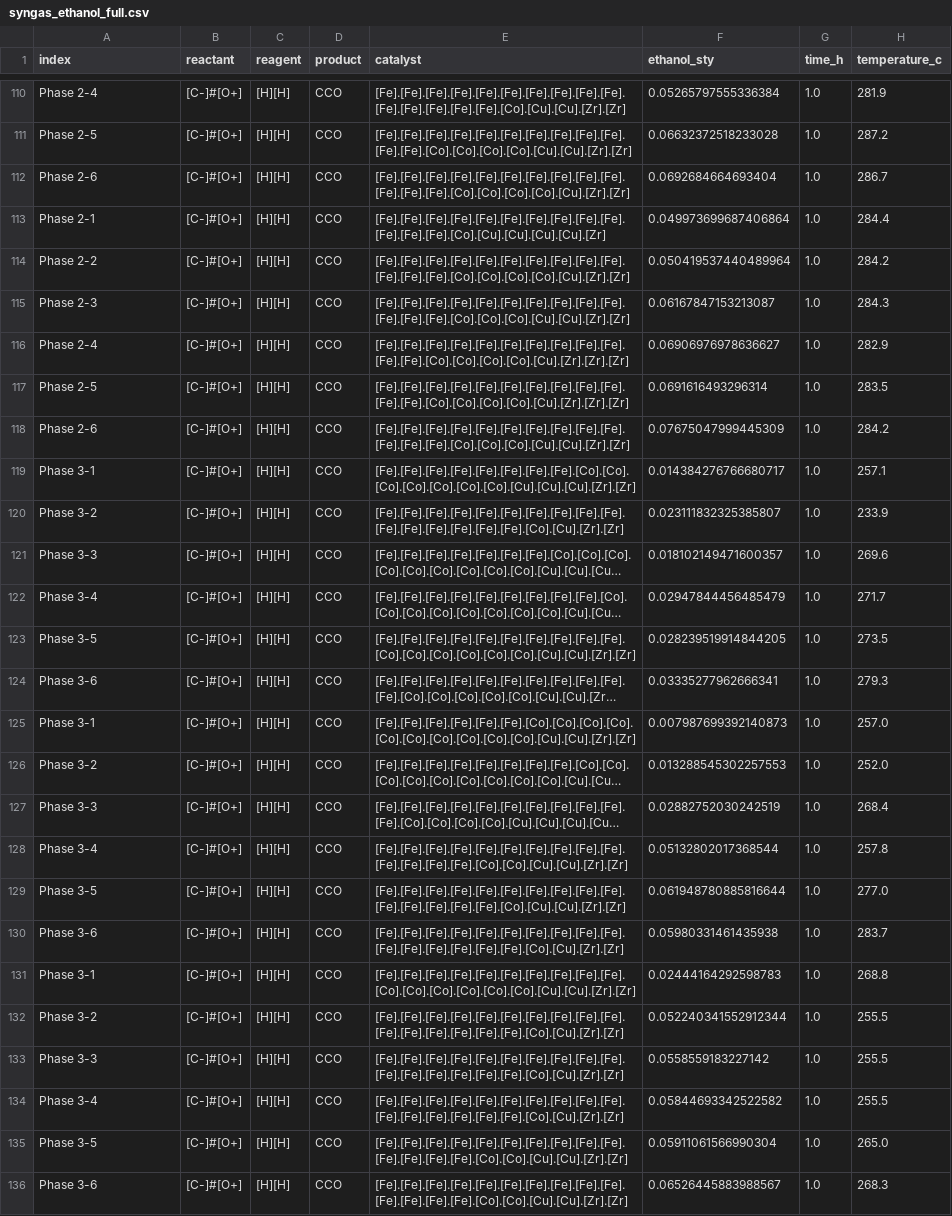
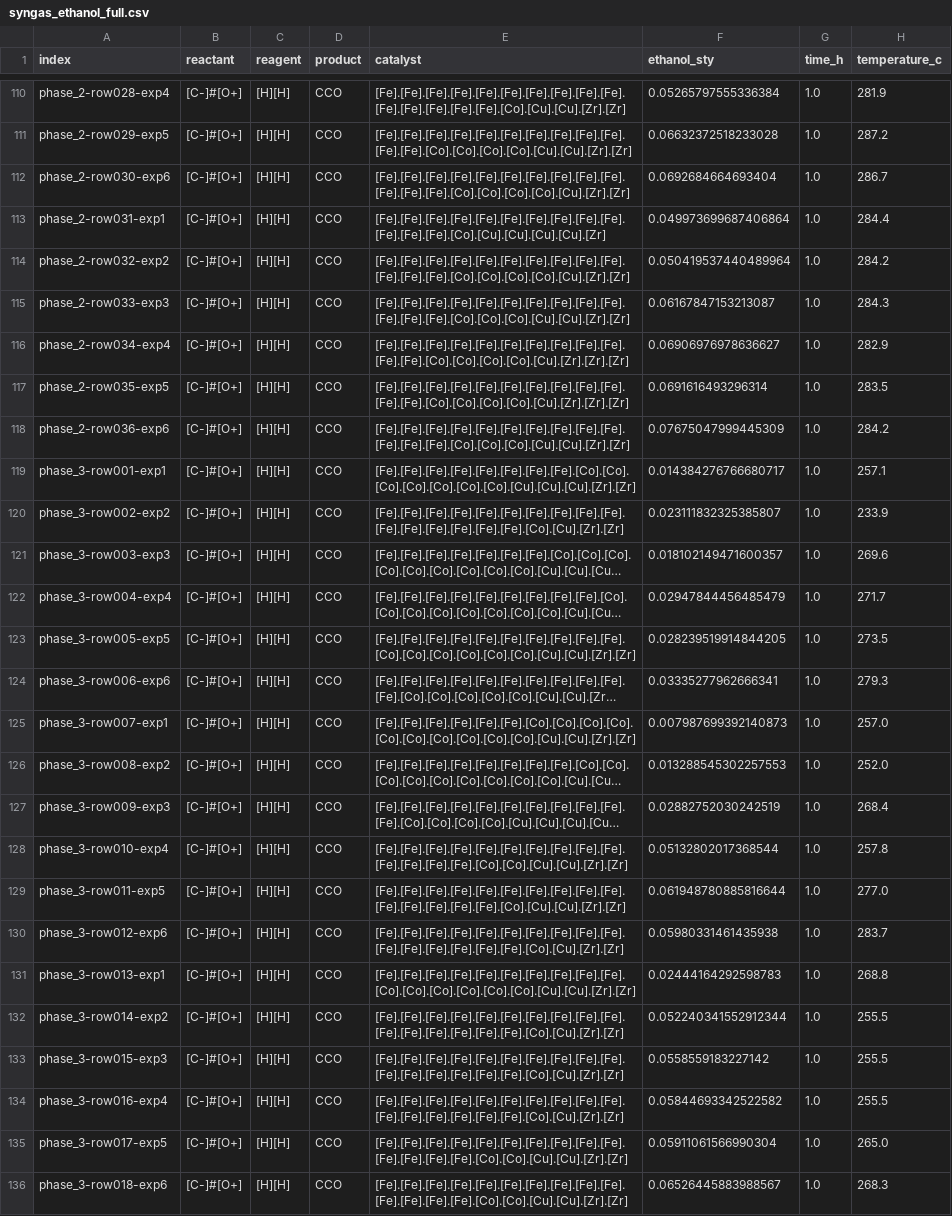
Before and after one commit to memyselfandglitch/CatalyticIQ, a CSV file: dataset/syngas_ethanol_full.csv, drawn as a sheet; only a part is shown, gaps mark what is left out; long unchanged cells end in …; the diff covers the shown part only; the diff names each change by its address in the sheet, - before the commit and + after, or states it on an @@ line.

```diff
--- a/dataset/syngas_ethanol_full.csv
+++ b/dataset/syngas_ethanol_full.csv
-A110 (index): Phase 2-4
+A110 (index): phase_2-row028-exp4
-A111 (index): Phase 2-5
+A111 (index): phase_2-row029-exp5
-A112 (index): Phase 2-6
+A112 (index): phase_2-row030-exp6
-A113 (index): Phase 2-1
+A113 (index): phase_2-row031-exp1
-A114 (index): Phase 2-2
+A114 (index): phase_2-row032-exp2
-A115 (index): Phase 2-3
+A115 (index): phase_2-row033-exp3
-A116 (index): Phase 2-4
+A116 (index): phase_2-row034-exp4
-A117 (index): Phase 2-5
+A117 (index): phase_2-row035-exp5
-A118 (index): Phase 2-6
+A118 (index): phase_2-row036-exp6
-A119 (index): Phase 3-1
+A119 (index): phase_3-row001-exp1
-A120 (index): Phase 3-2
+A120 (index): phase_3-row002-exp2
-A121 (index): Phase 3-3
+A121 (index): phase_3-row003-exp3
-A122 (index): Phase 3-4
+A122 (index): phase_3-row004-exp4
-A123 (index): Phase 3-5
+A123 (index): phase_3-row005-exp5
-A124 (index): Phase 3-6
+A124 (index): phase_3-row006-exp6
-A125 (index): Phase 3-1
+A125 (index): phase_3-row007-exp1
-A126 (index): Phase 3-2
+A126 (index): phase_3-row008-exp2
-A127 (index): Phase 3-3
+A127 (index): phase_3-row009-exp3
-A128 (index): Phase 3-4
+A128 (index): phase_3-row010-exp4
-A129 (index): Phase 3-5
+A129 (index): phase_3-row011-exp5
-A130 (index): Phase 3-6
+A130 (index): phase_3-row012-exp6
-A131 (index): Phase 3-1
+A131 (index): phase_3-row013-exp1
-A132 (index): Phase 3-2
+A132 (index): phase_3-row014-exp2
-A133 (index): Phase 3-3
+A133 (index): phase_3-row015-exp3
-A134 (index): Phase 3-4
+A134 (index): phase_3-row016-exp4
-A135 (index): Phase 3-5
+A135 (index): phase_3-row017-exp5
-A136 (index): Phase 3-6
+A136 (index): phase_3-row018-exp6
```
Also changed, not shown: 108 edited cells elsewhere in this file, dataset/syngas_ethanol.csv, 23 other files.
